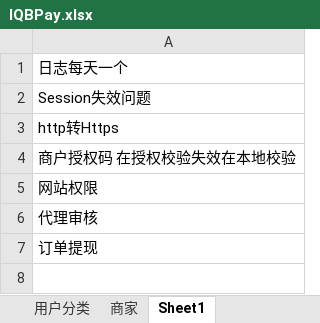
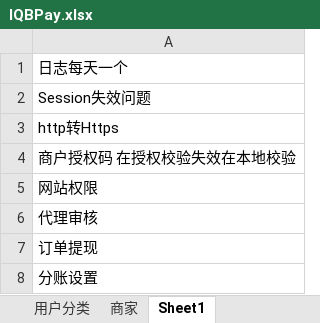
Before and after one commit to flysnoopy1984/IQianBa, an Excel workbook: Document/IQBPay/IQBPay.xlsx, sheet Sheet1, drawn as a sheet; values as stored, in another font and other column widths than the file's, no borders; the diff names each change by its address in the sheet, - before the commit and + after, or states it on an @@ line.

```diff
--- a/Document/IQBPay/IQBPay.xlsx (sheet Sheet1)
+++ b/Document/IQBPay/IQBPay.xlsx (sheet Sheet1)
+row 8: 分账设置
```
Also changed, not shown: 9 other files.
